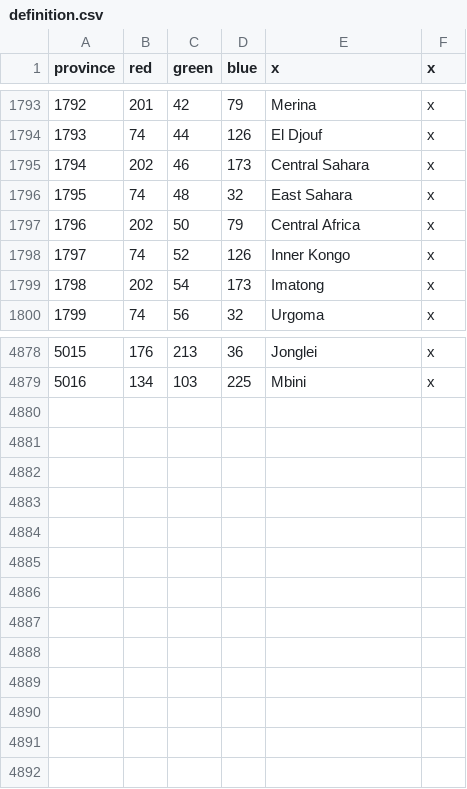
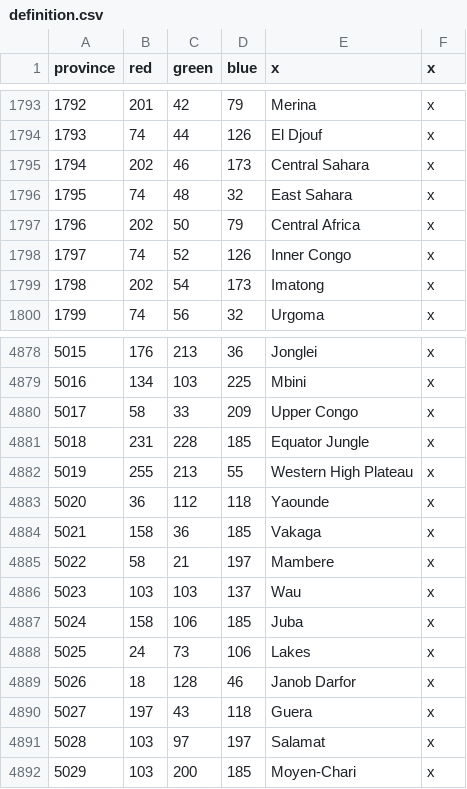
Before and after one commit to LAtE-Team/LAtE-Standalone, a CSV file: LAtE_EU4/map/definition.csv, drawn as a sheet; only a part is shown, gaps mark what is left out.

Commit message:
Sahel Rework
- Added and adjusted provinces to central/Sahel Africa
- Fixed missing/broken climate, terrain and weather indicators

```diff
--- a/LAtE_EU4/map/definition.csv
+++ b/LAtE_EU4/map/definition.csv
@@ -1797,3 +1797,3 @@ province;red;green;blue;x;x
 1796;202;50;79;Central Africa;x
-1797;74;52;126;Inner Kongo;x
+1797;74;52;126;Inner Congo;x
 1798;202;54;173;Imatong;x
@@ -4879 +4879,14 @@ province;red;green;blue;x;x
 5016;134;103;225;Mbini;x
+5017;58;33;209;Upper Congo;x
+5018;231;228;185;Equator Jungle;x
+5019;255;213;55;Western High Plateau;x
+5020;36;112;118;Yaounde;x
+5021;158;36;185;Vakaga;x
+5022;58;21;197;Mambere;x
+5023;103;103;137;Wau;x
+5024;158;106;185;Juba;x
+5025;24;73;106;Lakes;x
+5026;18;128;46;Janob Darfor;x
+5027;197;43;118;Guera;x
+5028;103;97;197;Salamat;x
+5029;103;200;185;Moyen-Chari;x
```
Also changed, not shown: 26 other files.
